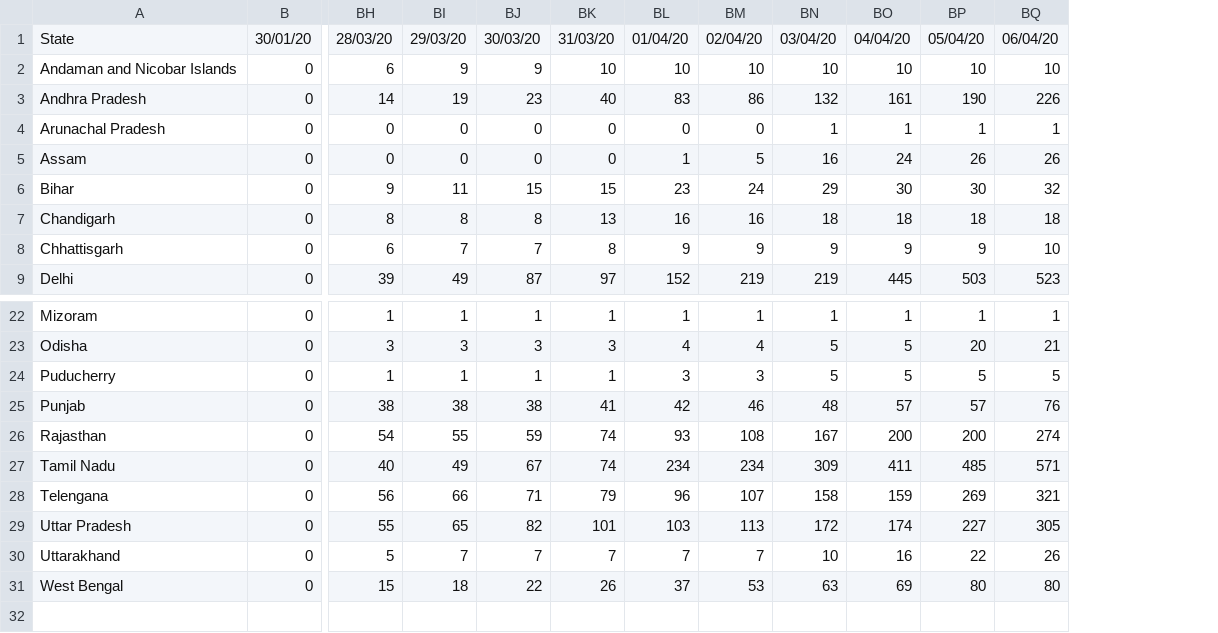
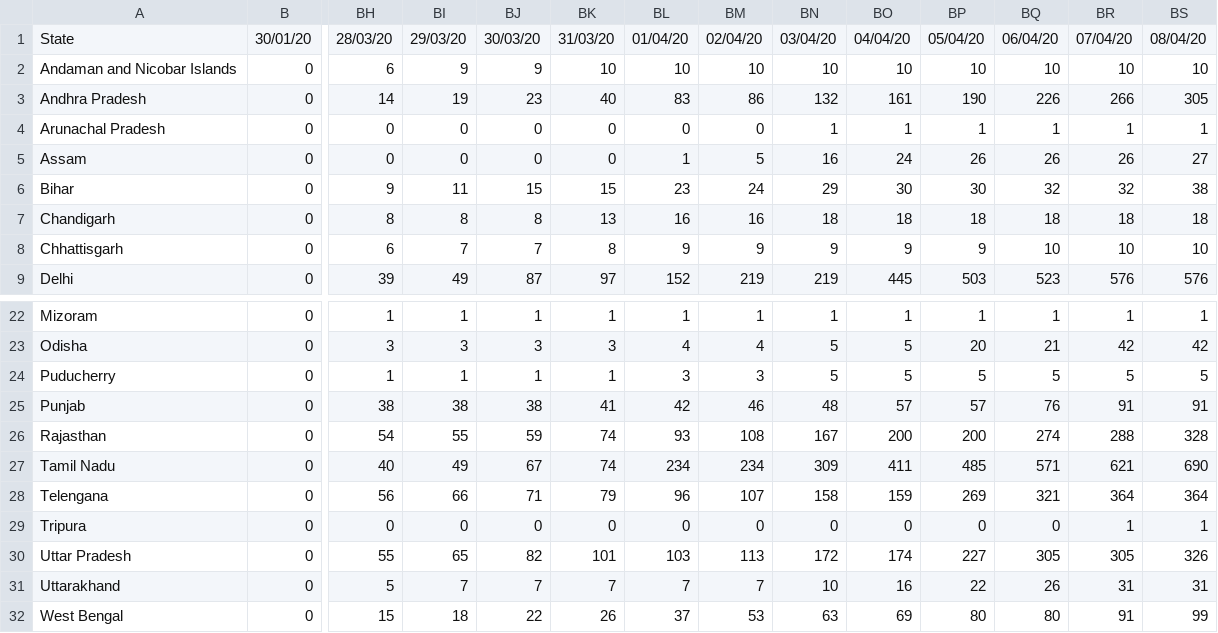
Before and after one commit to ravi-prakash1907/COVID-19-India, a CSV file: india-today/cleaned/time_series_19-covid-Confirmed.csv, drawn as a sheet; only a part is shown, gaps mark what is left out; rows hold the shown columns only; the diff names each change by its address in the sheet, - before the commit and + after, or states it on an @@ line.

```diff
--- a/india-today/cleaned/time_series_19-covid-Confirmed.csv
+++ b/india-today/cleaned/time_series_19-covid-Confirmed.csv
+column BR, rows 1-9: 07/04/20 | 10 | 266 | 1 | 26 | 32 | 18 | 10 | 576; rows 22-28: 1 | 42 | 5 | 91 | 288 | 621 | 364; rows 30-32: 305 | 31 | 91
+column BS, rows 1-9: 08/04/20 | 10 | 305 | 1 | 27 | 38 | 18 | 10 | 576; rows 22-28: 1 | 42 | 5 | 91 | 328 | 690 | 364; rows 30-32: 326 | 31 | 99
+row 29: Tripura | 0 | 0 | 0 | 0 | 0 | 0 | 0 | 0 | 0 | 0 | 0 | 1 | 1
```
Also changed, not shown: india-today/cleaned/statewise_ready.csv, india-today/ready_to_use/India_States_daily_Confirmed.csv, 17 other files.
